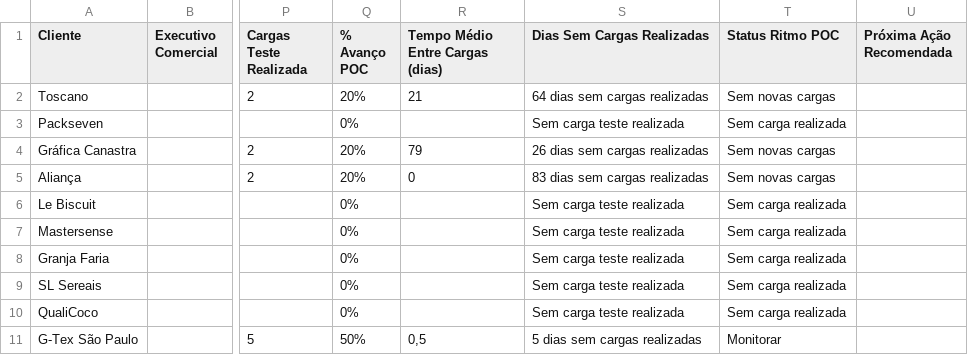
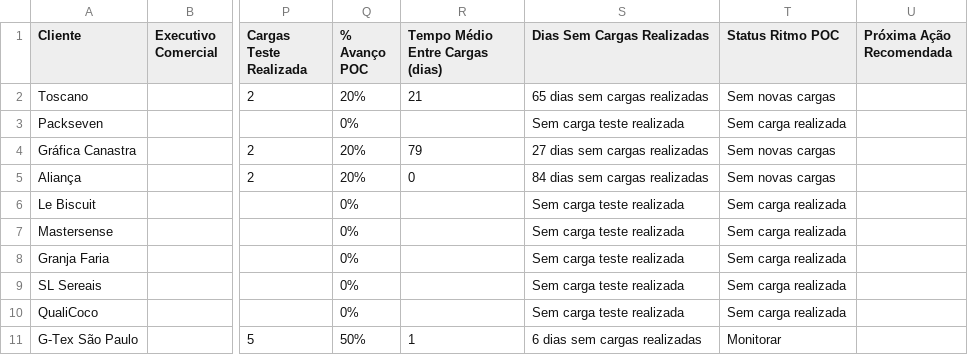
Before and after one commit to maxlops/truckme-onboarding-dashboard, a CSV file: data/base-artefato.csv, drawn as a sheet; only a part is shown, gaps mark what is left out; the diff names each change by its address in the sheet, - before the commit and + after, or states it on an @@ line.

```diff
--- a/data/base-artefato.csv
+++ b/data/base-artefato.csv
-S2 (Dias Sem Cargas Realizadas): 64 dias sem cargas realizadas
+S2 (Dias Sem Cargas Realizadas): 65 dias sem cargas realizadas
-S4 (Dias Sem Cargas Realizadas): 26 dias sem cargas realizadas
+S4 (Dias Sem Cargas Realizadas): 27 dias sem cargas realizadas
-S5 (Dias Sem Cargas Realizadas): 83 dias sem cargas realizadas
+S5 (Dias Sem Cargas Realizadas): 84 dias sem cargas realizadas
-R11 (Tempo Médio Entre Cargas (dias)): 0,5
+R11 (Tempo Médio Entre Cargas (dias)): 1
-S11 (Dias Sem Cargas Realizadas): 5 dias sem cargas realizadas
+S11 (Dias Sem Cargas Realizadas): 6 dias sem cargas realizadas
```
